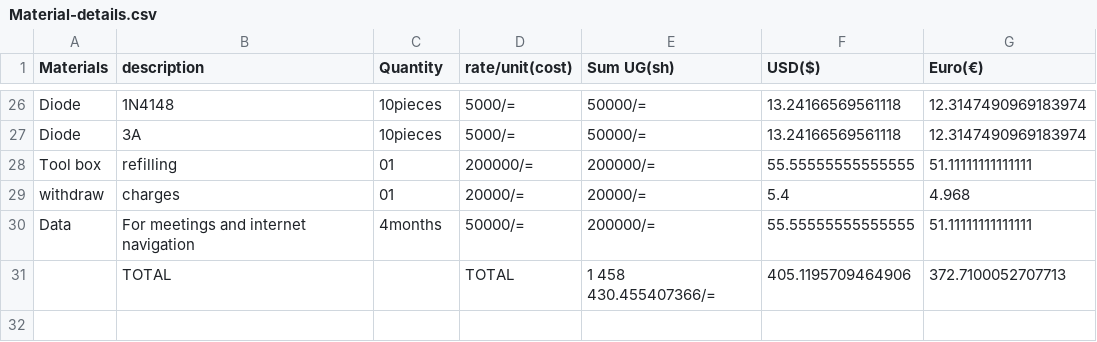
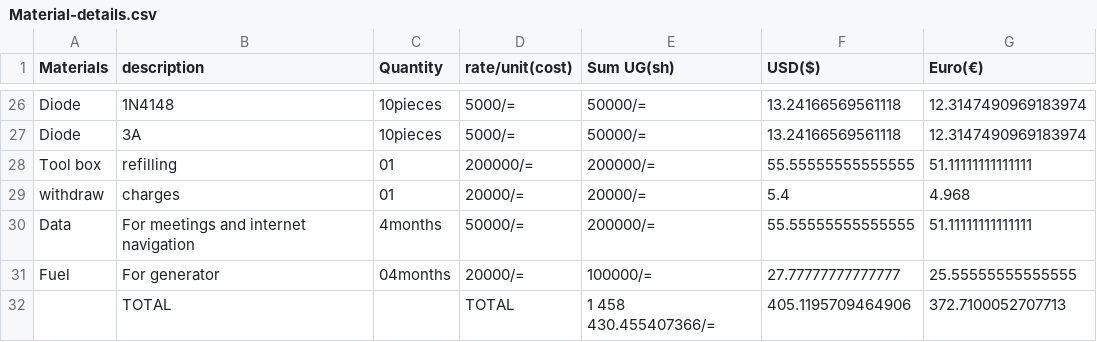
Before and after one commit to chardso/Building-a-DIY-audio-ultra-bass-amplifier, a CSV file: Material-details.csv, drawn as a sheet; only a part is shown, gaps mark what is left out; the diff names each change by its address in the sheet, - before the commit and + after, or states it on an @@ line.

Commit message:
Update Material-details.csv

```diff
--- a/Material-details.csv
+++ b/Material-details.csv
+row 31: Fuel | For generator | 04months | 20000/= | 100000/= | 27.77777777777777 | 25.55555555555555
```
